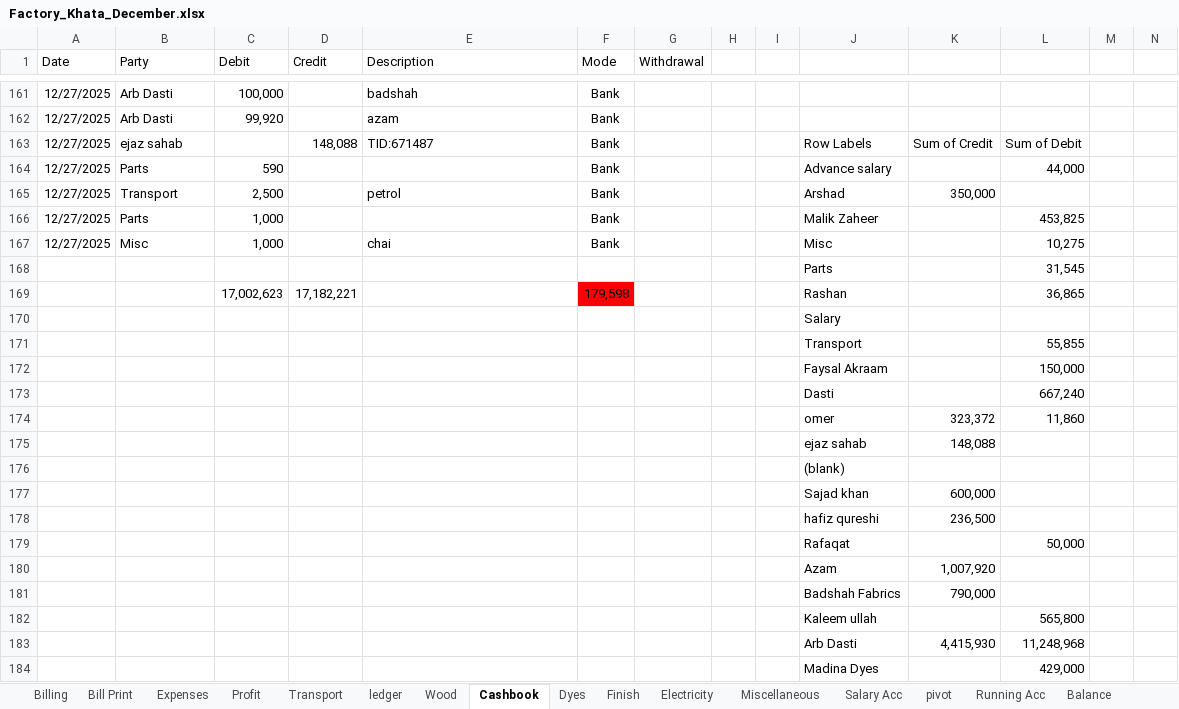
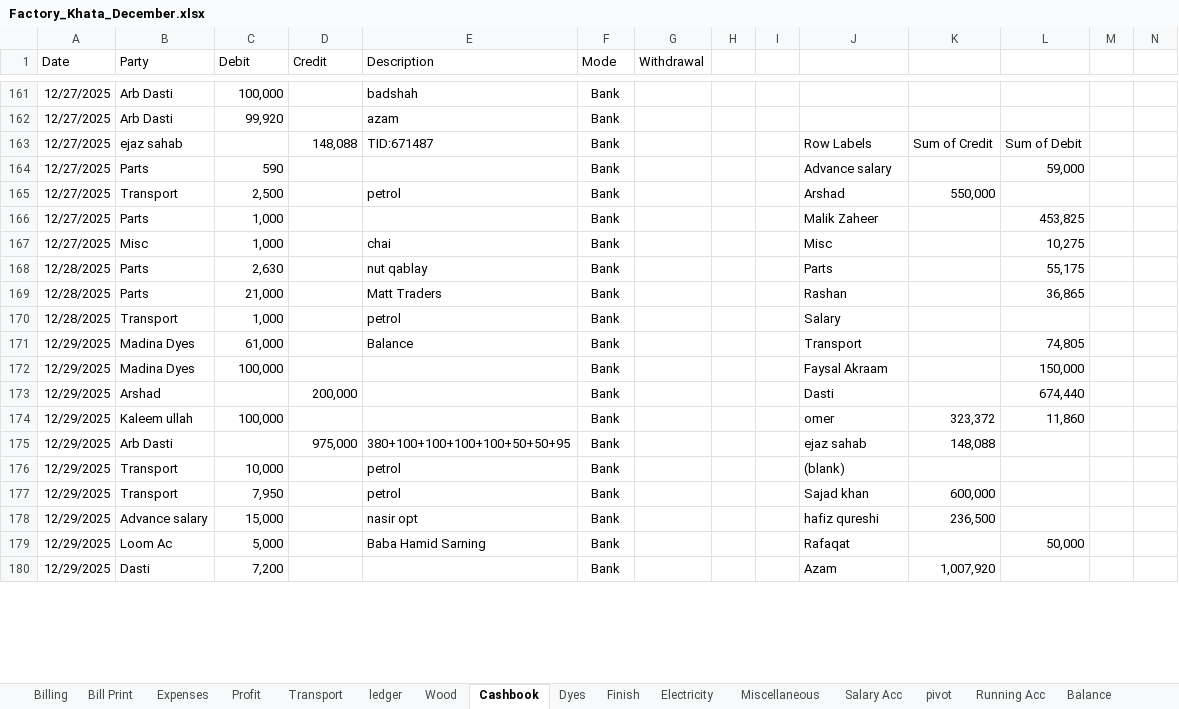
Before and after one commit to omerrazzaq4/AlHamd_Dec, an Excel workbook: Factory_Khata_December.xlsx, sheet Cashbook, drawn as a sheet; only a part is shown, gaps mark what is left out; values as stored, in another font and other column widths than the file's, no borders; charts and pictures and table styles not drawn; removed rows and columns are numbered as before the commit, all else as after; rows hold the shown columns only; the diff covers the shown part only; the diff names each change by its address in the sheet, - before the commit and + after, or states it on an @@ line.

```diff
--- a/Factory_Khata_December.xlsx (sheet Cashbook)
+++ b/Factory_Khata_December.xlsx (sheet Cashbook)
-L164: 44,000
+L164: 59,000
-K165: 350,000
+K165: 550,000
-row 168:  |  |  |  |  |  |  |  |  | Parts |  | 31,545
-row 169:  |  | 17,002,623 | 17,182,221 |  | 179,598 |  |  |  | Rashan |  | 36,865
-row 170:  |  |  |  |  |  |  |  |  | Salary
-row 171:  |  |  |  |  |  |  |  |  | Transport |  | 55,855
-row 172:  |  |  |  |  |  |  |  |  | Faysal Akraam |  | 150,000
-row 173:  |  |  |  |  |  |  |  |  | Dasti |  | 667,240
-row 174:  |  |  |  |  |  |  |  |  | omer | 323,372 | 11,860
-row 175:  |  |  |  |  |  |  |  |  | ejaz sahab | 148,088
-row 176:  |  |  |  |  |  |  |  |  | (blank)
-row 177:  |  |  |  |  |  |  |  |  | Sajad khan | 600,000
-row 178:  |  |  |  |  |  |  |  |  | hafiz qureshi | 236,500
-row 179:  |  |  |  |  |  |  |  |  | Rafaqat |  | 50,000
-row 180:  |  |  |  |  |  |  |  |  | Azam | 1,007,920
-row 181:  |  |  |  |  |  |  |  |  | Badshah Fabrics | 790,000
-row 182:  |  |  |  |  |  |  |  |  | Kaleem ullah |  | 565,800
-row 183:  |  |  |  |  |  |  |  |  | Arb Dasti | 4,415,930 | 11,248,968
-row 184:  |  |  |  |  |  |  |  |  | Madina Dyes |  | 429,000
+row 168: 12/28/2025 | Parts | 2,630 |  | nut qablay | Bank |  |  |  | Parts |  | 55,175
+row 169: 12/28/2025 | Parts | 21,000 |  | Matt Traders | Bank |  |  |  | Rashan |  | 36,865
+row 170: 12/28/2025 | Transport | 1,000 |  | petrol | Bank |  |  |  | Salary
+row 171: 12/29/2025 | Madina Dyes | 61,000 |  | Balance | Bank |  |  |  | Transport |  | 74,805
+row 172: 12/29/2025 | Madina Dyes | 100,000 |  |  | Bank |  |  |  | Faysal Akraam |  | 150,000
+row 173: 12/29/2025 | Arshad |  | 200,000 |  | Bank |  |  |  | Dasti |  | 674,440
+row 174: 12/29/2025 | Kaleem ullah | 100,000 |  |  | Bank |  |  |  | omer | 323,372 | 11,860
+row 175: 12/29/2025 | Arb Dasti |  | 975,000 | 380+100+100+100+100+50+50+95 | Bank |  |  |  | ejaz sahab | 148,088
+row 176: 12/29/2025 | Transport | 10,000 |  | petrol | Bank |  |  |  | (blank)
+row 177: 12/29/2025 | Transport | 7,950 |  | petrol | Bank |  |  |  | Sajad khan | 600,000
+row 178: 12/29/2025 | Advance salary | 15,000 |  | nasir opt | Bank |  |  |  | hafiz qureshi | 236,500
+row 179: 12/29/2025 | Loom Ac | 5,000 |  | Baba Hamid Sarning | Bank |  |  |  | Rafaqat |  | 50,000
+row 180: 12/29/2025 | Dasti | 7,200 |  |  | Bank |  |  |  | Azam | 1,007,920
```
Also changed, not shown: 7 added rows, 3 removed rows and 10 edited cells elsewhere in this sheet, sheet ledger, sheet pivot, sheet Wood, sheet Billing, sheet Dyes, sheet Profit, 5 more sheets, formulas that keep their value, charts or pictures.
